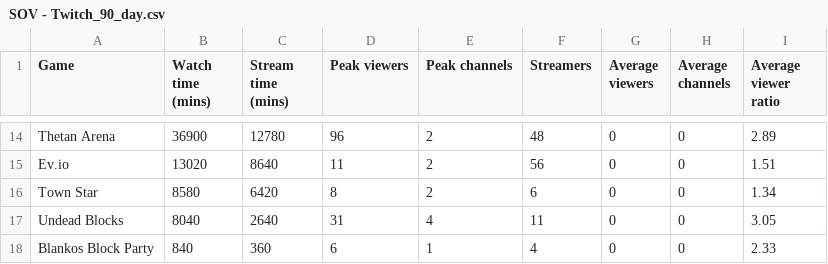
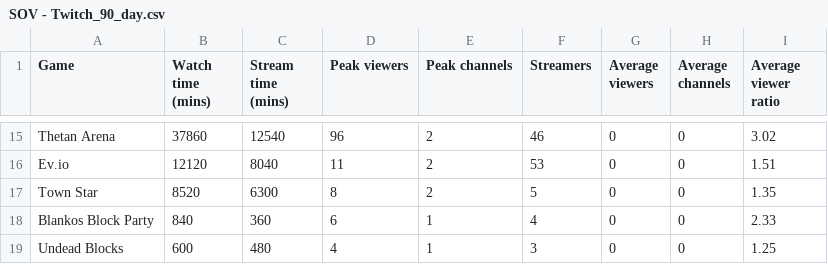
Before and after one commit to Cprogram06/smcp-dashboard, a CSV file: csvs/SOV - Twitch_90_day.csv, drawn as a sheet; only a part is shown, gaps mark what is left out; removed rows and columns are numbered as before the commit, all else as after; the diff covers the shown part only; the diff names each change by its address in the sheet, - before the commit and + after, or states it on an @@ line.

```diff
--- a/csvs/SOV - Twitch_90_day.csv
+++ b/csvs/SOV - Twitch_90_day.csv
-B15 (Watch time (mins)): 36900
+B15 (Watch time (mins)): 37860
-C15 (Stream time (mins)): 12780
+C15 (Stream time (mins)): 12540
-F15 (Streamers): 48
+F15 (Streamers): 46
-I15 (Average viewer ratio): 2.89
+I15 (Average viewer ratio): 3.02
-B16 (Watch time (mins)): 13020
+B16 (Watch time (mins)): 12120
-C16 (Stream time (mins)): 8640
+C16 (Stream time (mins)): 8040
-F16 (Streamers): 56
+F16 (Streamers): 53
-B17 (Watch time (mins)): 8580
+B17 (Watch time (mins)): 8520
-C17 (Stream time (mins)): 6420
+C17 (Stream time (mins)): 6300
-F17 (Streamers): 6
+F17 (Streamers): 5
-I17 (Average viewer ratio): 1.34
+I17 (Average viewer ratio): 1.35
-row 17: Undead Blocks | 8040 | 2640 | 31 | 4 | 11 | 0 | 0 | 3.05
+row 19: Undead Blocks | 600 | 480 | 4 | 1 | 3 | 0 | 0 | 1.25
```
Also changed, not shown: 9 added rows, 8 removed rows and 15 edited cells elsewhere in this file, csvs/SOV - SoV_twitter.csv, csvs/SOV - Twitch_SOV.csv, 5 other files.
